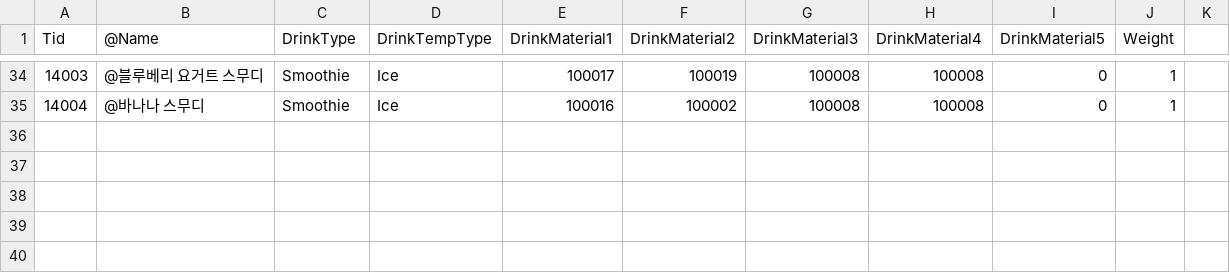
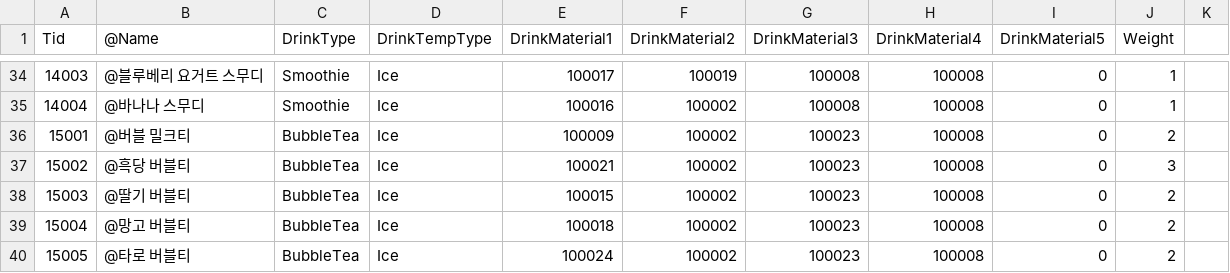
Before and after one commit to jungjinyeong/PatForestCafe_Project, a CSV file: Client_File/projectP/Assets/CSV/Drink.csv, drawn as a sheet; only a part is shown, gaps mark what is left out; the diff names each change by its address in the sheet, - before the commit and + after, or states it on an @@ line.

```diff
--- a/Client_File/projectP/Assets/CSV/Drink.csv
+++ b/Client_File/projectP/Assets/CSV/Drink.csv
+row 36: 15001 | @버블 밀크티 | BubbleTea | Ice | 100009 | 100002 | 100023 | 100008 | 0 | 2
+row 37: 15002 | @흑당 버블티 | BubbleTea | Ice | 100021 | 100002 | 100023 | 100008 | 0 | 3
+row 38: 15003 | @딸기 버블티 | BubbleTea | Ice | 100015 | 100002 | 100023 | 100008 | 0 | 2
+row 39: 15004 | @망고 버블티 | BubbleTea | Ice | 100018 | 100002 | 100023 | 100008 | 0 | 2
+row 40: 15005 | @타로 버블티 | BubbleTea | Ice | 100024 | 100002 | 100023 | 100008 | 0 | 2
```
Also changed, not shown: Client_File/projectP/Assets/CSV/Bread.csv, Client_File/projectP/Assets/CSV/DrinkMaterial.csv, 3 other files.
